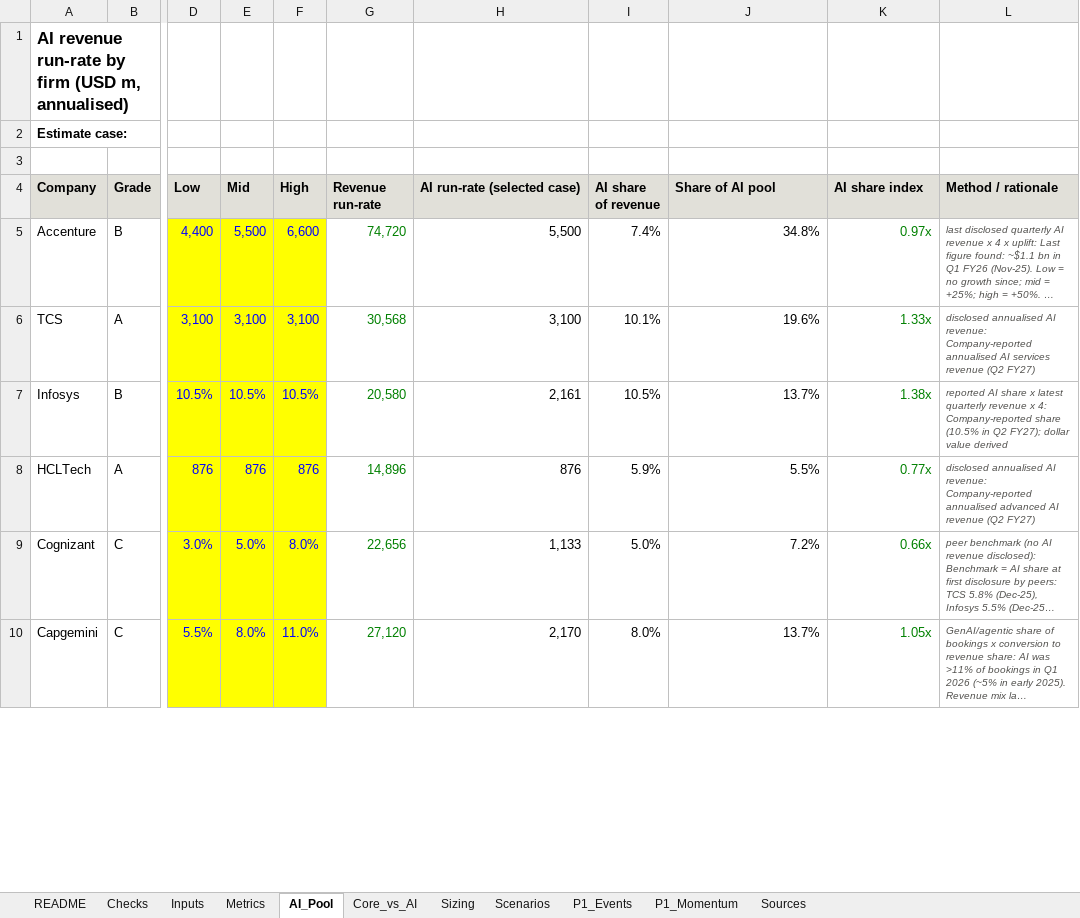
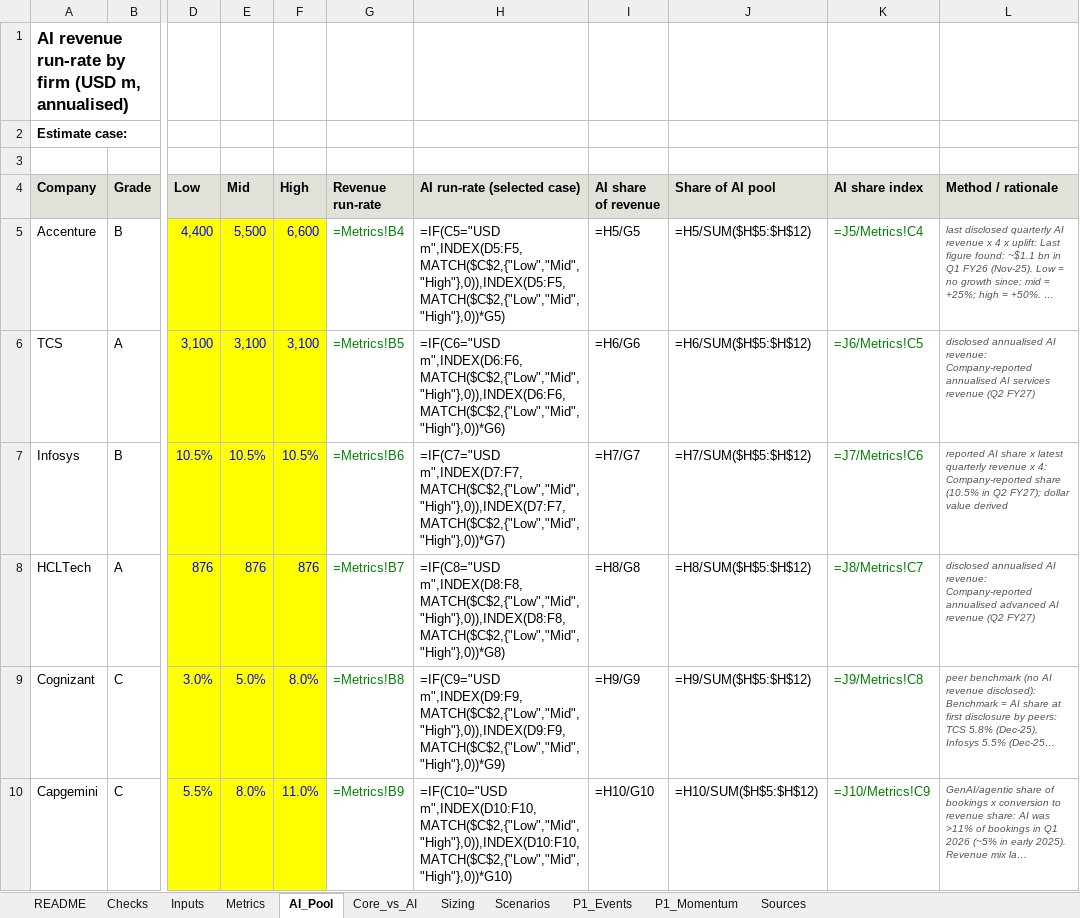
Before and after one commit to lokpriye96/genai-services-market-analytics, an Excel workbook: outputs/GenAI_Services_Market_Model.xlsx, sheet AI_Pool, drawn as a sheet; only a part is shown, gaps mark what is left out; long unchanged cells end in …; values as stored, in another font and other column widths than the file's, no borders; formulas without a stored value are shown as written; the diff covers the shown part only; the diff names each change by its address in the sheet, - before the commit and + after, or states it on an @@ line.

```diff
--- a/outputs/GenAI_Services_Market_Model.xlsx (sheet AI_Pool)
+++ b/outputs/GenAI_Services_Market_Model.xlsx (sheet AI_Pool)
-G5 (Revenue run-rate): 74,720
+G5 (Revenue run-rate): =Metrics!B4
-H5 (AI run-rate (selected case)): 5,500
+H5 (AI run-rate (selected case)): =IF(C5="USD m",INDEX(D5:F5,MATCH($C$2,{"Low","Mid","High"},0)),INDEX(D5:F5,MATCH($C$2,{"Low","Mid","High"},0))*G5)
-I5 (AI share of revenue): 7.4%
+I5 (AI share of revenue): =H5/G5
-J5 (Share of AI pool): 34.8%
+J5 (Share of AI pool): =H5/SUM($H$5:$H$12)
-K5 (AI share index): 0.97x
+K5 (AI share index): =J5/Metrics!C4
-G6 (Revenue run-rate): 30,568
+G6 (Revenue run-rate): =Metrics!B5
-H6 (AI run-rate (selected case)): 3,100
+H6 (AI run-rate (selected case)): =IF(C6="USD m",INDEX(D6:F6,MATCH($C$2,{"Low","Mid","High"},0)),INDEX(D6:F6,MATCH($C$2,{"Low","Mid","High"},0))*G6)
-I6 (AI share of revenue): 10.1%
+I6 (AI share of revenue): =H6/G6
-J6 (Share of AI pool): 19.6%
+J6 (Share of AI pool): =H6/SUM($H$5:$H$12)
-K6 (AI share index): 1.33x
+K6 (AI share index): =J6/Metrics!C5
-G7 (Revenue run-rate): 20,580
+G7 (Revenue run-rate): =Metrics!B6
-H7 (AI run-rate (selected case)): 2,161
+H7 (AI run-rate (selected case)): =IF(C7="USD m",INDEX(D7:F7,MATCH($C$2,{"Low","Mid","High"},0)),INDEX(D7:F7,MATCH($C$2,{"Low","Mid","High"},0))*G7)
-I7 (AI share of revenue): 10.5%
+I7 (AI share of revenue): =H7/G7
-J7 (Share of AI pool): 13.7%
+J7 (Share of AI pool): =H7/SUM($H$5:$H$12)
-K7 (AI share index): 1.38x
+K7 (AI share index): =J7/Metrics!C6
-G8 (Revenue run-rate): 14,896
+G8 (Revenue run-rate): =Metrics!B7
-H8 (AI run-rate (selected case)): 876
+H8 (AI run-rate (selected case)): =IF(C8="USD m",INDEX(D8:F8,MATCH($C$2,{"Low","Mid","High"},0)),INDEX(D8:F8,MATCH($C$2,{"Low","Mid","High"},0))*G8)
-I8 (AI share of revenue): 5.9%
+I8 (AI share of revenue): =H8/G8
-J8 (Share of AI pool): 5.5%
+J8 (Share of AI pool): =H8/SUM($H$5:$H$12)
-K8 (AI share index): 0.77x
+K8 (AI share index): =J8/Metrics!C7
-G9 (Revenue run-rate): 22,656
+G9 (Revenue run-rate): =Metrics!B8
-H9 (AI run-rate (selected case)): 1,133
+H9 (AI run-rate (selected case)): =IF(C9="USD m",INDEX(D9:F9,MATCH($C$2,{"Low","Mid","High"},0)),INDEX(D9:F9,MATCH($C$2,{"Low","Mid","High"},0))*G9)
-I9 (AI share of revenue): 5.0%
+I9 (AI share of revenue): =H9/G9
-J9 (Share of AI pool): 7.2%
+J9 (Share of AI pool): =H9/SUM($H$5:$H$12)
-K9 (AI share index): 0.66x
+K9 (AI share index): =J9/Metrics!C8
-G10 (Revenue run-rate): 27,120
+G10 (Revenue run-rate): =Metrics!B9
-H10 (AI run-rate (selected case)): 2,170
+H10 (AI run-rate (selected case)): =IF(C10="USD m",INDEX(D10:F10,MATCH($C$2,{"Low","Mid","High"},0)),INDEX(D10:F10,MATCH($C$2,{"Low","Mid","High"},0))*G10)
-I10 (AI share of revenue): 8.0%
+I10 (AI share of revenue): =H10/G10
-J10 (Share of AI pool): 13.7%
+J10 (Share of AI pool): =H10/SUM($H$5:$H$12)
-K10 (AI share index): 1.05x
+K10 (AI share index): =J10/Metrics!C9
```
Also changed, not shown: 15 edited cells elsewhere in this sheet, sheet Metrics, sheet Scenarios, sheet P1_Momentum, sheet Core_vs_AI, sheet Checks, sheet Sizing, 1 more sheet, 6 other files.
